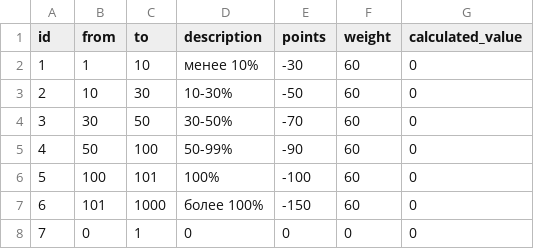
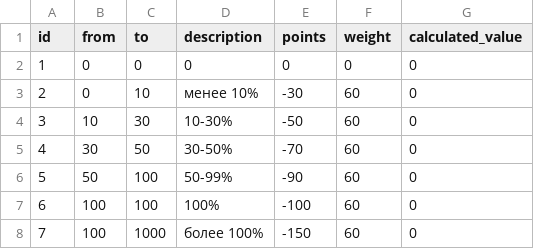
Before and after one commit to VladislavK777/my-rating-application, a CSV file: src/main/resources/config/liquibase/data/cat_d.csv, drawn as a sheet; removed rows and columns are numbered as before the commit, all else as after; the diff names each change by its address in the sheet, - before the commit and + after, or states it on an @@ line.

```diff
--- a/src/main/resources/config/liquibase/data/cat_d.csv
+++ b/src/main/resources/config/liquibase/data/cat_d.csv
+row 2: 1 | 0 | 0 | 0 | 0 | 0 | 0
@@ column A (id) renumbered between rows 3 and 8 @@
-B3 (from): 1
+B3 (from): 0
-C7 (to): 101
+C7 (to): 100
-B8 (from): 101
+B8 (from): 100
-row 8: 7 | 0 | 1 | 0 | 0 | 0 | 0
```
Also changed, not shown: src/main/resources/config/liquibase/data/cat_c.csv, 14 other files.
